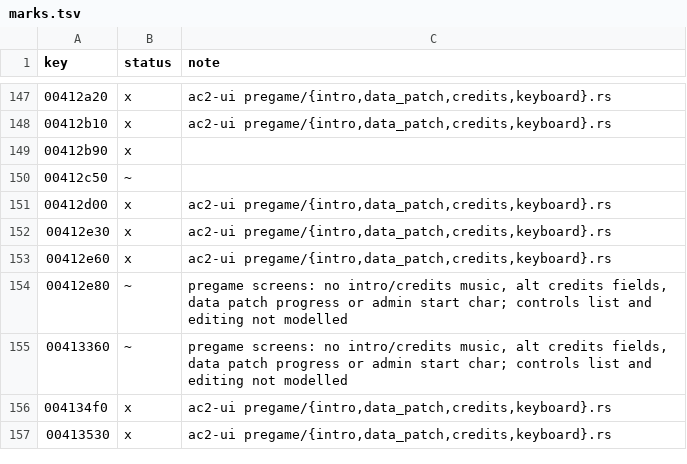
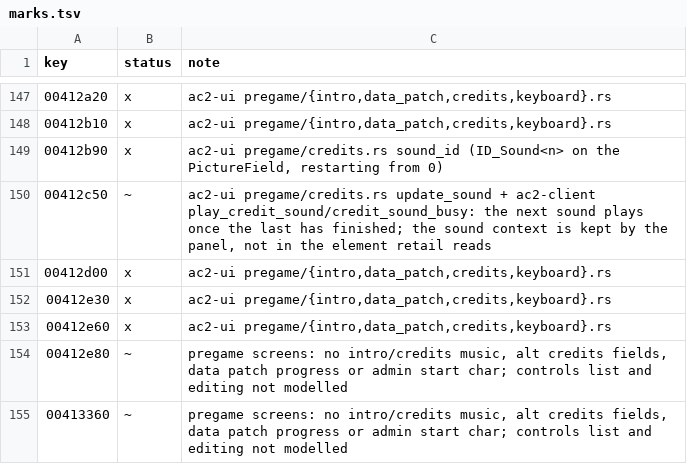
Before and after one commit to CrimsonMage/AC2_Rusted, a TSV file: docs/retail-catalog/marks.tsv, drawn as a sheet; only a part is shown, gaps mark what is left out; the shorter side is filled out with more unchanged rows.

Commit message:
ac2-ui, ac2-client: the credits' sound (gmCreditsUI::GetSoundID, UpdateSound)
The credits play their ID_Sound<n> sounds. GetSoundID reads the picture's ID_Sound<n> for the
count, restarting from 0 when that names nothing; UpdateSound plays the next sound on
Channel_Main once the last one has finished, then counts up. The UI asks for the play as
PregameRequest::CreditSound; the client plays it and tells the UI whether a sound still plays
before each loop (PregameUi::set_credit_sound_busy).

The credits panel is reached from character selection's credits button, so it is not a gap.
Known Gaps: retail keeps the sound context in the element its UpdateSound reads; the panel
holds it instead (the element is not named in the port).

Retail Behavior traced: gmCreditsUI::GetSoundID, gmCreditsUI::UpdateSound.
Verification: pregame credits test (real layout) asserts the sound requests, clippy clean.

```diff
--- a/docs/retail-catalog/marks.tsv
+++ b/docs/retail-catalog/marks.tsv
@@ -148,4 +148,4 @@ key	status	note
 00412b10	x	ac2-ui pregame/{intro,data_patch,credits,keyboard}.rs
-00412b90	x	
-00412c50	~	
+00412b90	x	ac2-ui pregame/credits.rs sound_id (ID_Sound<n> on the PictureField, restarting from 0)
+00412c50	~	ac2-ui pregame/credits.rs update_sound + ac2-client play_credit_sound/credit_sound_busy: the next sound plays once the last has finished; the sound context is kept by the panel, not in the element retail reads
 00412d00	x	ac2-ui pregame/{intro,data_patch,credits,keyboard}.rs
```
Also changed, not shown: 8 other files.
